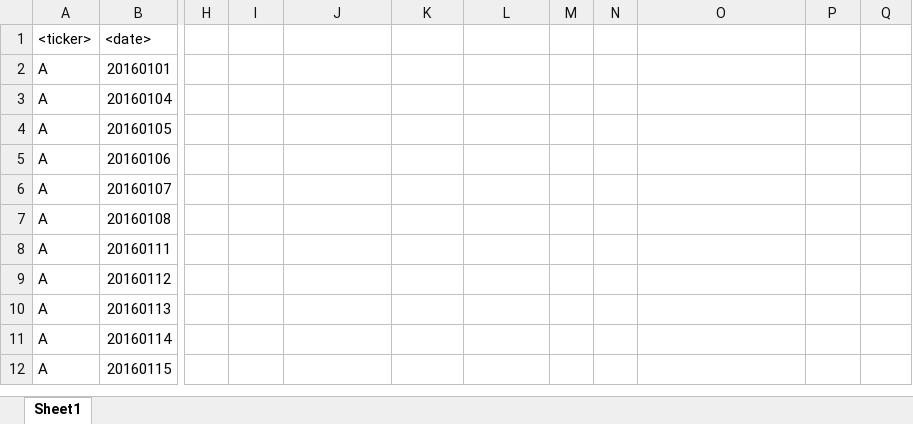
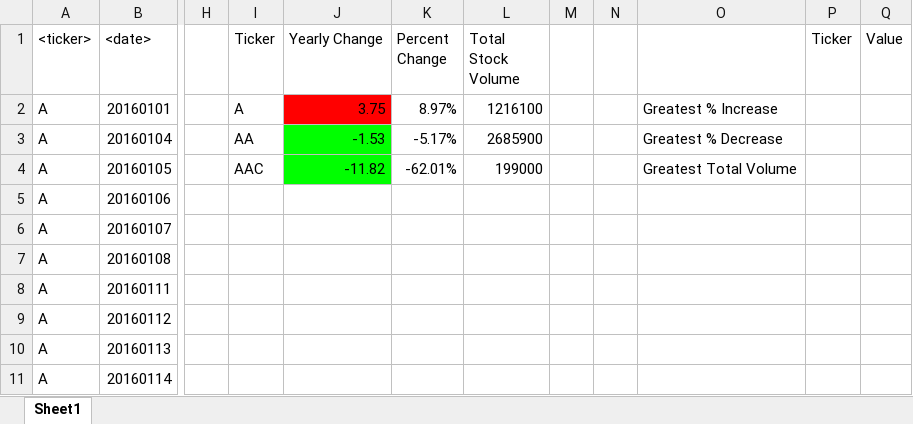
Before and after one commit to JohnShuford/VBA-challenge, an Excel workbook: Working_Files/Testing _File.xlsm, sheet Sheet1, drawn as a sheet; only a part is shown, gaps mark what is left out; the shorter side is filled out with more unchanged rows; values as stored, in another font and other column widths than the file's, no borders; the diff names each change by its address in the sheet, - before the commit and + after, or states it on an @@ line.

Commit message:
got the total stock column and the conditional formatting running

```diff
--- a/Working_Files/Testing _File.xlsm (sheet Sheet1)
+++ b/Working_Files/Testing _File.xlsm (sheet Sheet1)
-I1: (empty)
+I1: Ticker
-J1: (empty)
+J1: Yearly Change
-K1: (empty)
+K1: Percent Change
-L1: (empty)
+L1: Total Stock Volume
-P1: (empty)
+P1: Ticker
-Q1: (empty)
+Q1: Value
-I2 (Ticker): (empty)
+I2 (Ticker): A
-J2 (Yearly Change): (empty)
+J2 (Yearly Change): 3.75
-J2 fill: none
+J2 fill: #FF0000
-K2 (Percent Change): (empty)
+K2 (Percent Change): 8.97%
-L2 (Total Stock Volume): (empty)
+L2 (Total Stock Volume): 1216100
-O2: (empty)
+O2: Greatest % Increase
-I3 (Ticker): (empty)
+I3 (Ticker): AA
-J3 (Yearly Change): (empty)
+J3 (Yearly Change): -1.53
-J3:J4 fill: none
+J3:J4 fill: #00FF00
-K3 (Percent Change): (empty)
+K3 (Percent Change): -5.17%
-L3 (Total Stock Volume): (empty)
+L3 (Total Stock Volume): 2685900
-O3: (empty)
+O3: Greatest % Decrease
-I4 (Ticker): (empty)
+I4 (Ticker): AAC
-J4 (Yearly Change): (empty)
+J4 (Yearly Change): -11.82
-K4 (Percent Change): (empty)
+K4 (Percent Change): -62.01%
-L4 (Total Stock Volume): (empty)
+L4 (Total Stock Volume): 199000
-O4: (empty)
+O4: Greatest Total Volume
```
